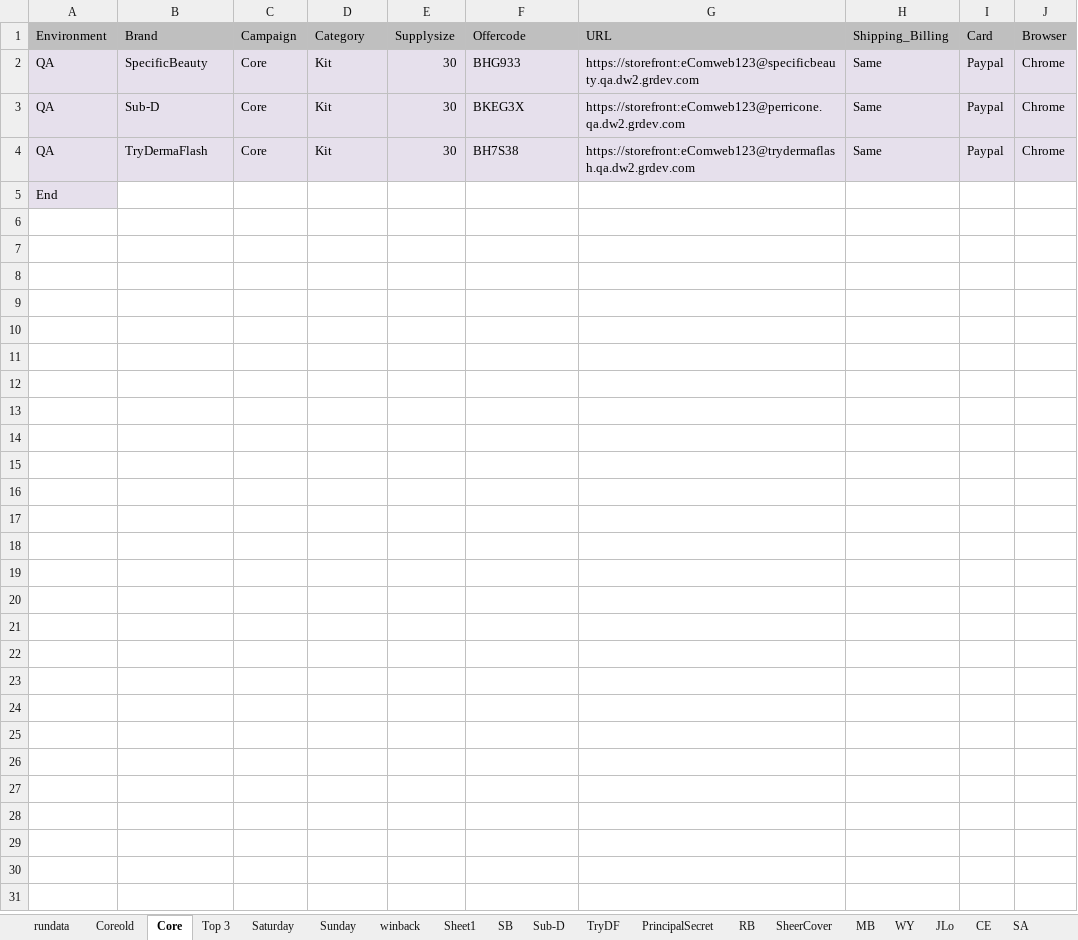
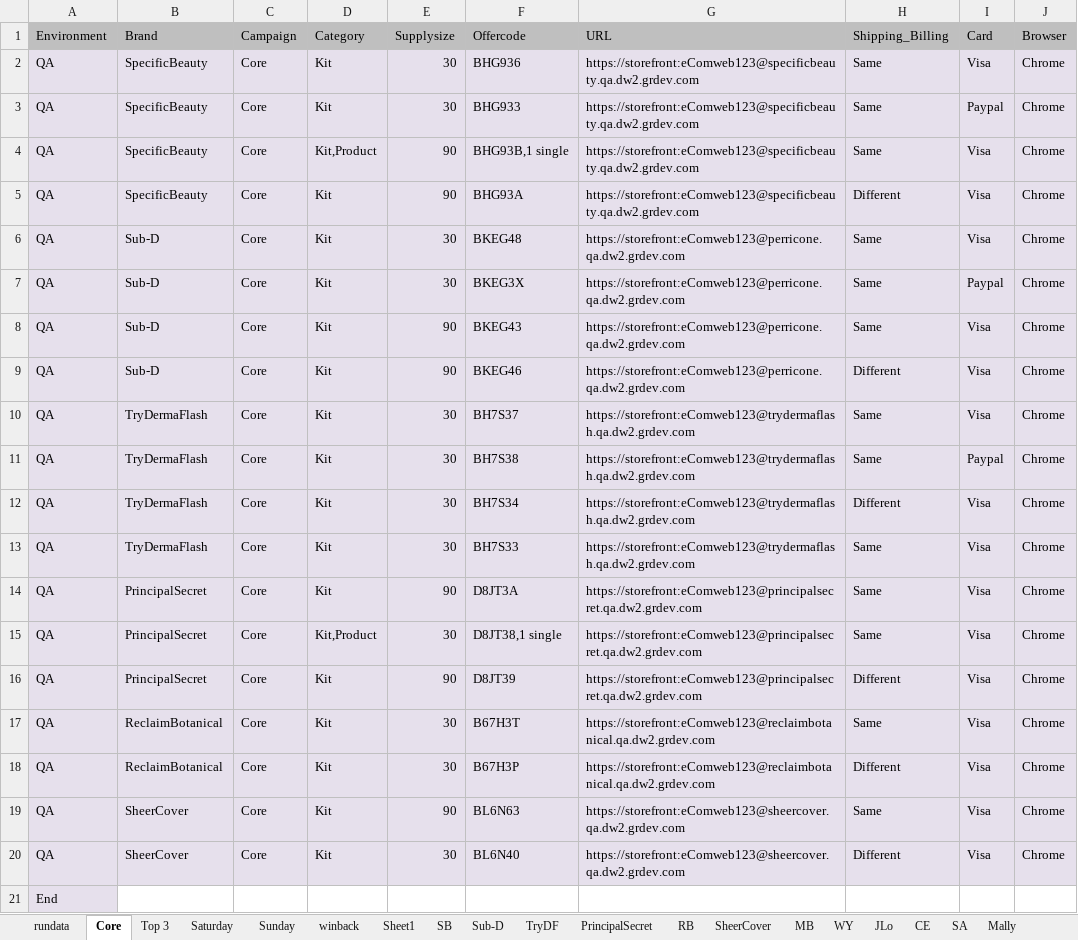
Before and after one commit to Bharathi28/gr, an Excel workbook: gr/Input_Output/BuyflowValidation/run_input.xlsx, sheet Core, drawn as a sheet; values as stored, in another font and other column widths than the file's, no borders; the diff names each change by its address in the sheet, - before the commit and + after, or states it on an @@ line.

```diff
--- a/gr/Input_Output/BuyflowValidation/run_input.xlsx (sheet Core)
+++ b/gr/Input_Output/BuyflowValidation/run_input.xlsx (sheet Core)
-sheet tab: Coreold
+row 2: QA | SpecificBeauty | Core | Kit | 30 | BHG936 | https://storefront:eComweb123@specificbeauty.qa.dw2.grdev.com | Same | Visa | Chrome
+row 4: QA | SpecificBeauty | Core | Kit,Product | 90 | BHG93B,1 single | https://storefront:eComweb123@specificbeauty.qa.dw2.grdev.com | Same | Visa | Chrome
+row 5: QA | SpecificBeauty | Core | Kit | 90 | BHG93A | https://storefront:eComweb123@specificbeauty.qa.dw2.grdev.com | Different | Visa | Chrome
+row 6: QA | Sub-D | Core | Kit | 30 | BKEG48 | https://storefront:eComweb123@perricone.qa.dw2.grdev.com | Same | Visa | Chrome
+row 8: QA | Sub-D | Core | Kit | 90 | BKEG43 | https://storefront:eComweb123@perricone.qa.dw2.grdev.com | Same | Visa | Chrome
+row 9: QA | Sub-D | Core | Kit | 90 | BKEG46 | https://storefront:eComweb123@perricone.qa.dw2.grdev.com | Different | Visa | Chrome
+row 10: QA | TryDermaFlash | Core | Kit | 30 | BH7S37 | https://storefront:eComweb123@trydermaflash.qa.dw2.grdev.com | Same | Visa | Chrome
+row 12: QA | TryDermaFlash | Core | Kit | 30 | BH7S34 | https://storefront:eComweb123@trydermaflash.qa.dw2.grdev.com | Different | Visa | Chrome
+row 13: QA | TryDermaFlash | Core | Kit | 30 | BH7S33 | https://storefront:eComweb123@trydermaflash.qa.dw2.grdev.com | Same | Visa | Chrome
+row 14: QA | PrincipalSecret | Core | Kit | 90 | D8JT3A | https://storefront:eComweb123@principalsecret.qa.dw2.grdev.com | Same | Visa | Chrome
+row 15: QA | PrincipalSecret | Core | Kit,Product | 30 | D8JT38,1 single | https://storefront:eComweb123@principalsecret.qa.dw2.grdev.com | Same | Visa | Chrome
+row 16: QA | PrincipalSecret | Core | Kit | 90 | D8JT39 | https://storefront:eComweb123@principalsecret.qa.dw2.grdev.com | Different | Visa | Chrome
+row 17: QA | ReclaimBotanical | Core | Kit | 30 | B67H3T | https://storefront:eComweb123@reclaimbotanical.qa.dw2.grdev.com | Same | Visa | Chrome
+row 18: QA | ReclaimBotanical | Core | Kit | 30 | B67H3P | https://storefront:eComweb123@reclaimbotanical.qa.dw2.grdev.com | Different | Visa | Chrome
+row 19: QA | SheerCover | Core | Kit | 90 | BL6N63 | https://storefront:eComweb123@sheercover.qa.dw2.grdev.com | Same | Visa | Chrome
+row 20: QA | SheerCover | Core | Kit | 30 | BL6N40 | https://storefront:eComweb123@sheercover.qa.dw2.grdev.com | Different | Visa | Chrome
```
